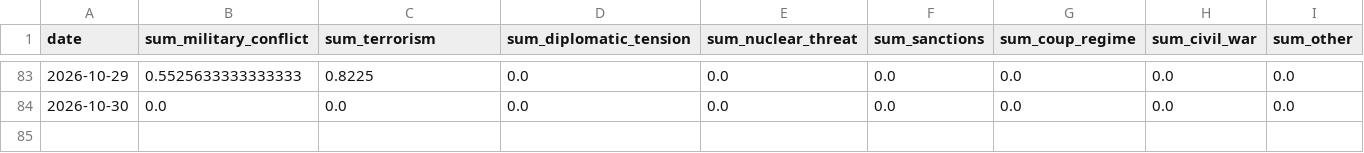
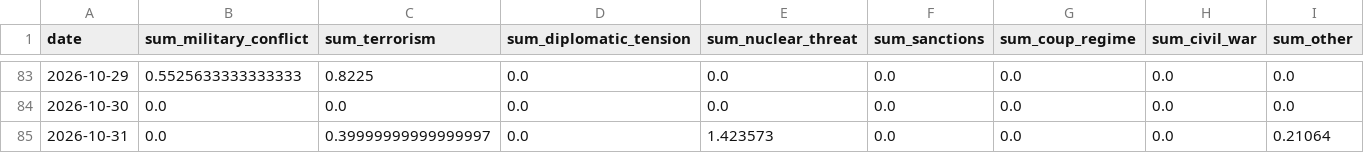
Before and after one commit to VanshGupta18/Forsyt, a CSV file: gpr_index/outputs/gpr_event_type.csv, drawn as a sheet; only a part is shown, gaps mark what is left out; the diff names each change by its address in the sheet, - before the commit and + after, or states it on an @@ line.

```diff
--- a/gpr_index/outputs/gpr_event_type.csv
+++ b/gpr_index/outputs/gpr_event_type.csv
+row 85: 2026-10-31 | 0.0 | 0.39999999999999997 | 0.0 | 1.423573 | 0.0 | 0.0 | 0.0 | 0.21064
```
Also changed, not shown: gpr_index/outputs/gpr_corridor_daily.csv, gpr_index/outputs/gpr_country_level.csv, 6 other files.
